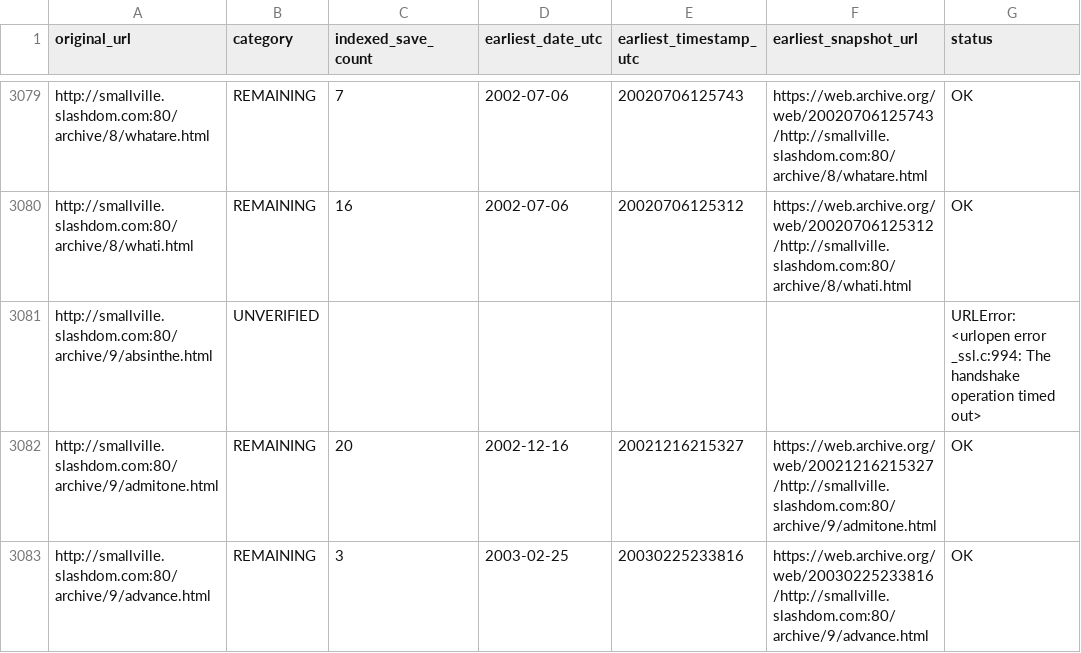
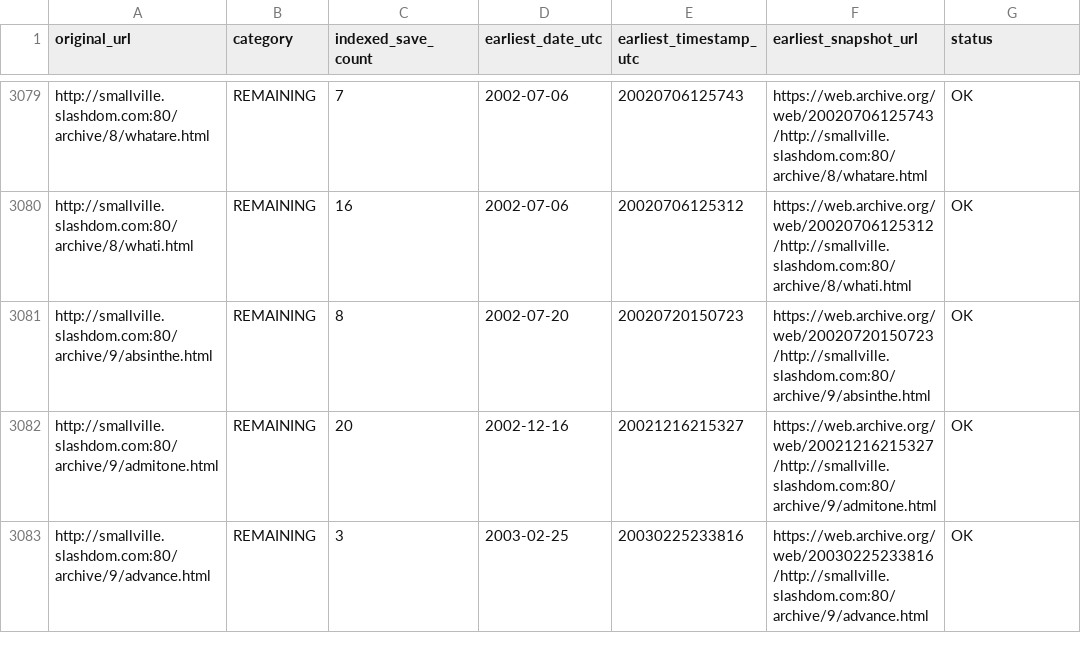
Before and after one commit to magless23-pixel/smallville-wayback-scanner, a CSV file: reports/results.csv, drawn as a sheet; only a part is shown, gaps mark what is left out; the diff covers the shown part only.

```diff
--- a/reports/results.csv
+++ b/reports/results.csv
@@ -3080,3 +3080,3 @@ http://smallville.slashdom.com:80/archive/8/whatare.html,REMAINING,7,2002-07-06,
 http://smallville.slashdom.com:80/archive/8/whati.html,REMAINING,16,2002-07-06,20020706125312,https://web.archive.org/web/20020706125312/http://smallville.slashdom.com:80/archive/8/whati.html,OK
-http://smallville.slashdom.com:80/archive/9/absinthe.html,UNVERIFIED,,,,,URLError: <urlopen error _ssl.c:994: The handshake operation timed out>
+http://smallville.slashdom.com:80/archive/9/absinthe.html,REMAINING,8,2002-07-20,20020720150723,https://web.archive.org/web/20020720150723/http://smallville.slashdom.com:80/archive/9/absinthe.html,OK
 http://smallville.slashdom.com:80/archive/9/admitone.html,REMAINING,20,2002-12-16,20021216215327,https://web.archive.org/web/20021216215327/http://smallville.slashdom.com:80/archive/9/admitone.html,OK
```
Also changed, not shown: 54 edited cells elsewhere in this file, 3 other files.
